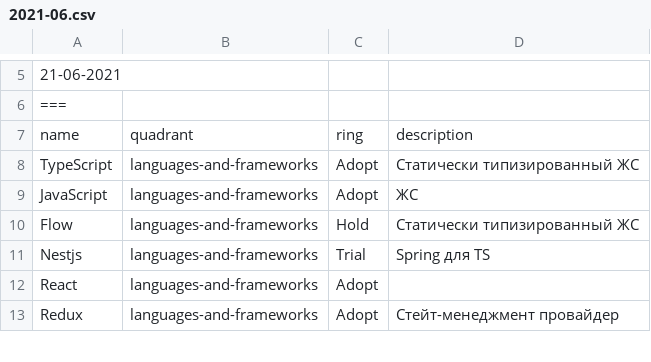
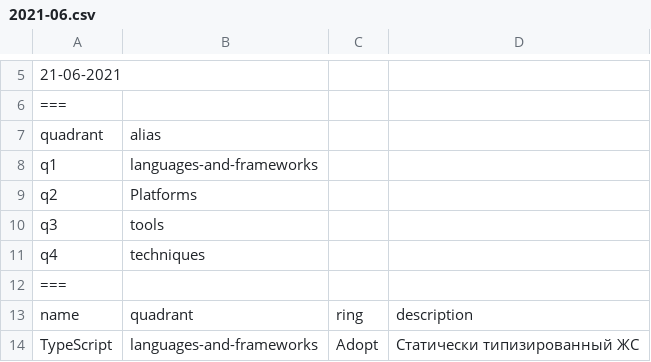
Before and after one commit to qiwi/tech-radar, a CSV file: data/js/2021-06.csv, drawn as a sheet; only a part is shown, gaps mark what is left out; the shorter side is filled out with more unchanged rows; the diff names each change by its address in the sheet, - before the commit and + after, or states it on an @@ line.

Commit message:
feat: fix data

```diff
--- a/data/js/2021-06.csv
+++ b/data/js/2021-06.csv
+row 7: quadrant | alias
+row 8: q1 | languages-and-frameworks
+row 9: q2 | Platforms
+row 10: q3 | tools
+row 11: q4 | techniques
+row 12: ===
```
Also changed, not shown: data/ios/2021-06.csv, 9 other files.
